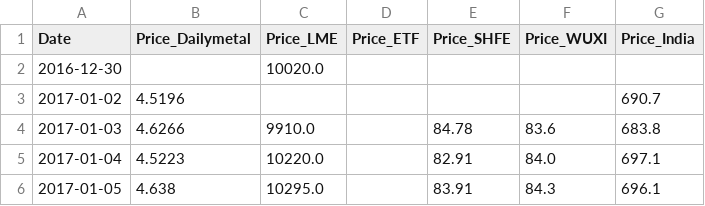
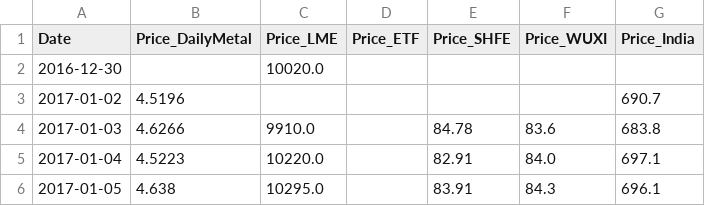
Before and after one commit to Doosheck/metals, a CSV file: data/ALL_nickel_prices_outer.csv, drawn as a sheet; only a part is shown.

```diff
--- a/data/ALL_nickel_prices_outer.csv
+++ b/data/ALL_nickel_prices_outer.csv
@@ -1,2 +1,2 @@
-Date,Price_Dailymetal,Price_LME,Price_ETF,Price_SHFE,Price_WUXI,Price_India
+Date,Price_DailyMetal,Price_LME,Price_ETF,Price_SHFE,Price_WUXI,Price_India
 2016-12-30,,10020.0,,,,
```
Also changed, not shown: data/ALL_cobalt_prices_interpolated.csv, data/ALL_nickel_prices_interpolated.csv, 1 other file.
